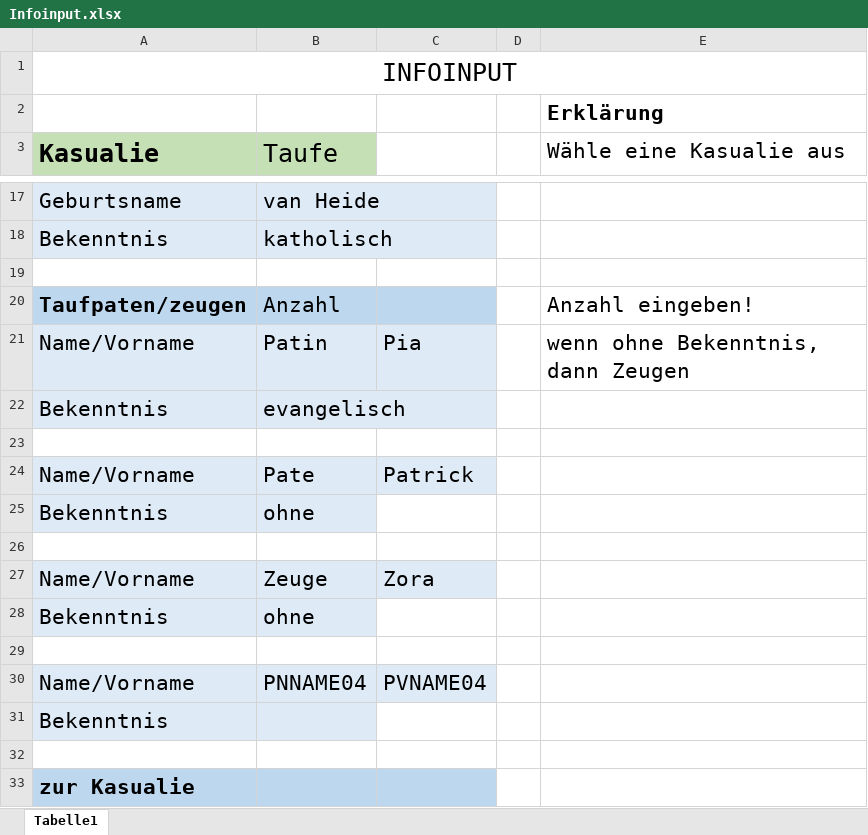
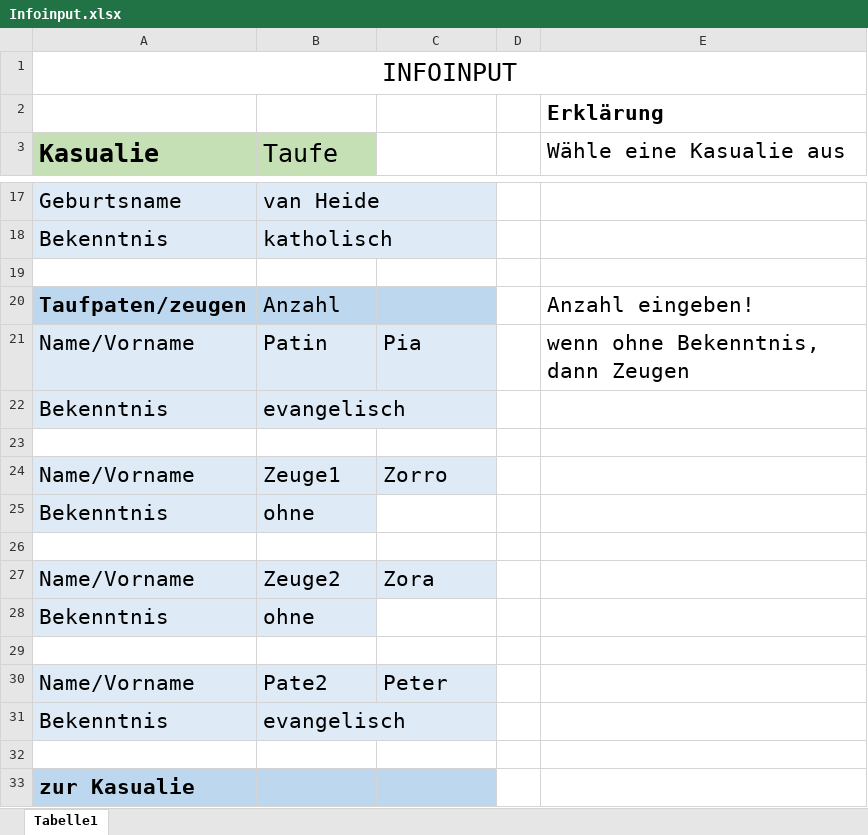
Before and after one commit to Nairyd/Marta, an Excel workbook: Infoinput.xlsx, sheet Tabelle1, drawn as a sheet; only a part is shown, gaps mark what is left out; values as stored, in another font and other column widths than the file's, no borders; the diff names each change by its address in the sheet, - before the commit and + after, or states it on an @@ line.

```diff
--- a/Infoinput.xlsx (sheet Tabelle1)
+++ b/Infoinput.xlsx (sheet Tabelle1)
-B24 (Taufe): Pate
+B24 (Taufe): Zeuge1
-C24: Patrick
+C24: Zorro
-B27 (Taufe): Zeuge
+B27 (Taufe): Zeuge2
-B30 (Taufe): PNNAME04
+B30 (Taufe): Pate2
-C30: PVNAME04
+C30: Peter
-B31 (Taufe): (empty)
+B31 (Taufe): evangelisch
```
Also changed, not shown: 2 other files.
